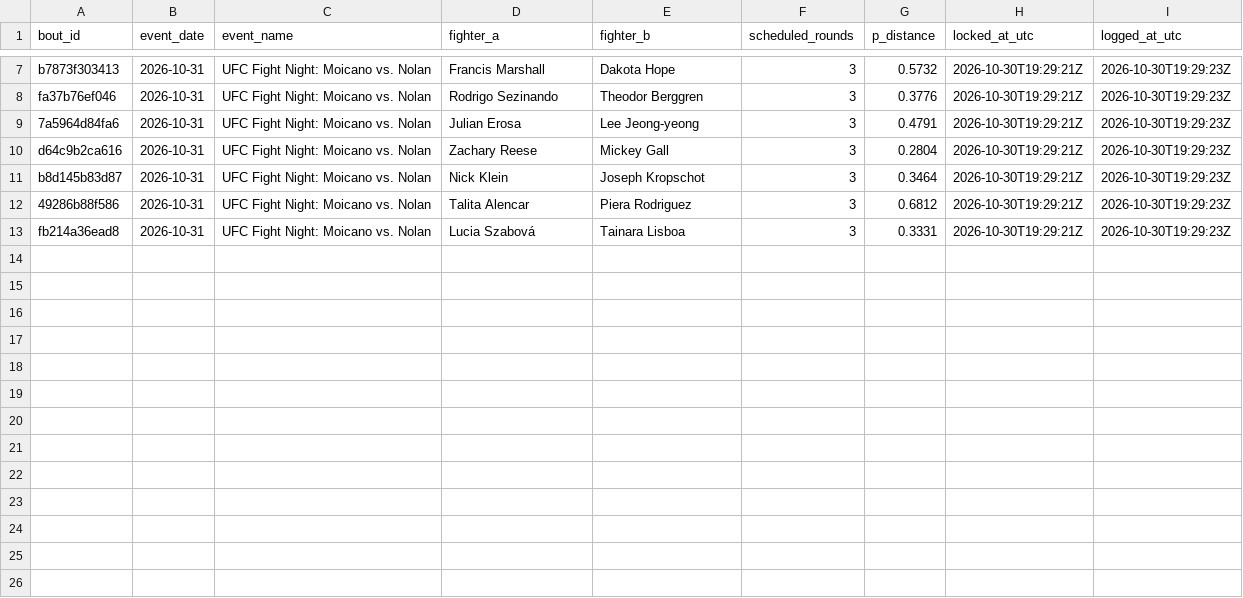
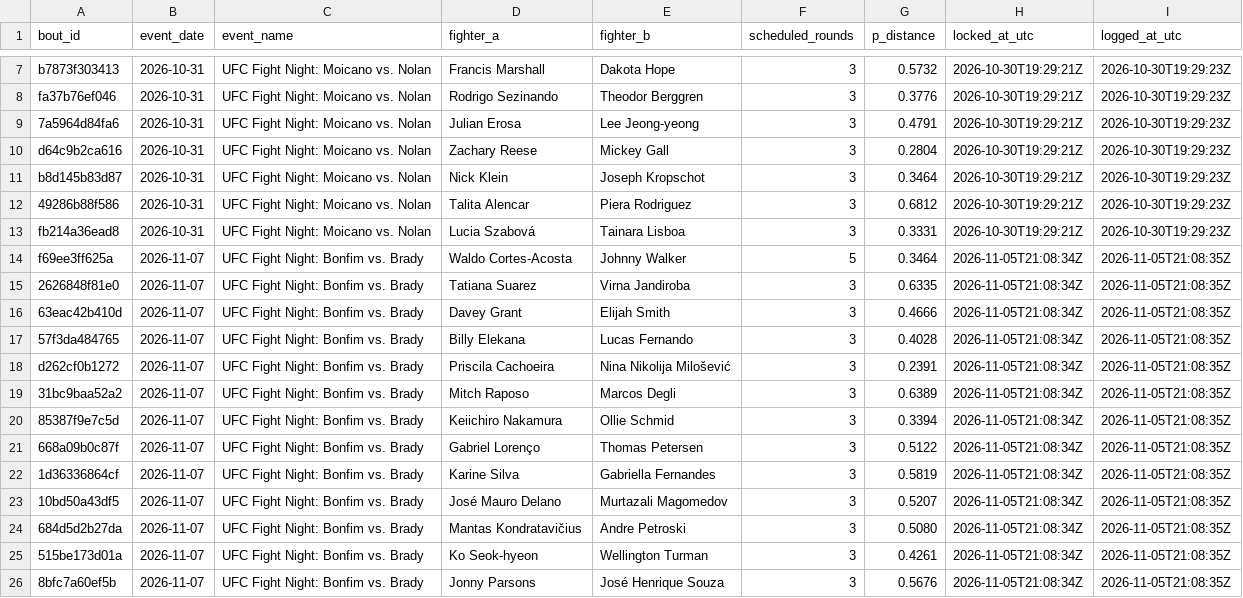
Before and after one commit to slixz7/ufc-project, a CSV file: picks_log/locked_distance_market.csv, drawn as a sheet; only a part is shown, gaps mark what is left out; the diff names each change by its address in the sheet, - before the commit and + after, or states it on an @@ line.

```diff
--- a/picks_log/locked_distance_market.csv
+++ b/picks_log/locked_distance_market.csv
+row 14: f69ee3ff625a | 2026-11-07 | UFC Fight Night: Bonfim vs. Brady | Waldo Cortes-Acosta | Johnny Walker | 5 | 0.3464 | 2026-11-05T21:08:34Z | 2026-11-05T21:08:35Z
+row 15: 2626848f81e0 | 2026-11-07 | UFC Fight Night: Bonfim vs. Brady | Tatiana Suarez | Virna Jandiroba | 3 | 0.6335 | 2026-11-05T21:08:34Z | 2026-11-05T21:08:35Z
+row 16: 63eac42b410d | 2026-11-07 | UFC Fight Night: Bonfim vs. Brady | Davey Grant | Elijah Smith | 3 | 0.4666 | 2026-11-05T21:08:34Z | 2026-11-05T21:08:35Z
+row 17: 57f3da484765 | 2026-11-07 | UFC Fight Night: Bonfim vs. Brady | Billy Elekana | Lucas Fernando | 3 | 0.4028 | 2026-11-05T21:08:34Z | 2026-11-05T21:08:35Z
+row 18: d262cf0b1272 | 2026-11-07 | UFC Fight Night: Bonfim vs. Brady | Priscila Cachoeira | Nina Nikolija Milošević | 3 | 0.2391 | 2026-11-05T21:08:34Z | 2026-11-05T21:08:35Z
+row 19: 31bc9baa52a2 | 2026-11-07 | UFC Fight Night: Bonfim vs. Brady | Mitch Raposo | Marcos Degli | 3 | 0.6389 | 2026-11-05T21:08:34Z | 2026-11-05T21:08:35Z
+row 20: 85387f9e7c5d | 2026-11-07 | UFC Fight Night: Bonfim vs. Brady | Keiichiro Nakamura | Ollie Schmid | 3 | 0.3394 | 2026-11-05T21:08:34Z | 2026-11-05T21:08:35Z
+row 21: 668a09b0c87f | 2026-11-07 | UFC Fight Night: Bonfim vs. Brady | Gabriel Lorenço | Thomas Petersen | 3 | 0.5122 | 2026-11-05T21:08:34Z | 2026-11-05T21:08:35Z
+row 22: 1d36336864cf | 2026-11-07 | UFC Fight Night: Bonfim vs. Brady | Karine Silva | Gabriella Fernandes | 3 | 0.5819 | 2026-11-05T21:08:34Z | 2026-11-05T21:08:35Z
+row 23: 10bd50a43df5 | 2026-11-07 | UFC Fight Night: Bonfim vs. Brady | José Mauro Delano | Murtazali Magomedov | 3 | 0.5207 | 2026-11-05T21:08:34Z | 2026-11-05T21:08:35Z
+row 24: 684d5d2b27da | 2026-11-07 | UFC Fight Night: Bonfim vs. Brady | Mantas Kondratavičius | Andre Petroski | 3 | 0.5080 | 2026-11-05T21:08:34Z | 2026-11-05T21:08:35Z
+row 25: 515be173d01a | 2026-11-07 | UFC Fight Night: Bonfim vs. Brady | Ko Seok-hyeon | Wellington Turman | 3 | 0.4261 | 2026-11-05T21:08:34Z | 2026-11-05T21:08:35Z
+row 26: 8bfc7a60ef5b | 2026-11-07 | UFC Fight Night: Bonfim vs. Brady | Jonny Parsons | José Henrique Souza | 3 | 0.5676 | 2026-11-05T21:08:34Z | 2026-11-05T21:08:35Z
```
Also changed, not shown: picks_log/locked_picks.csv.
